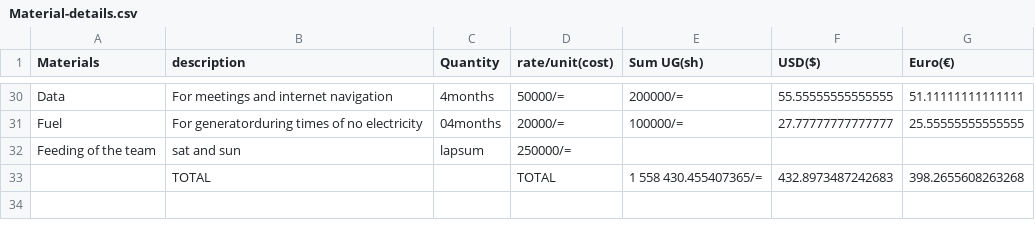
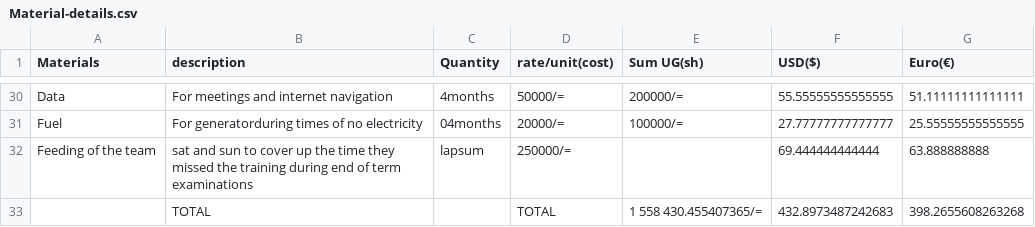
Before and after one commit to chardso/Building-a-DIY-audio-ultra-bass-amplifier, a CSV file: Material-details.csv, drawn as a sheet; only a part is shown, gaps mark what is left out.

Commit message:
Update Material-details.csv

```diff
--- a/Material-details.csv
+++ b/Material-details.csv
@@ -31,3 +31,3 @@ Data,For meetings and internet navigation ,4months  ,50000/=,200000/=,55.5555555
 Fuel,For generatorduring times of no electricity,04months,20000/=,100000/=,27.77777777777777,25.55555555555555
-Feeding of the team,sat and sun,lapsum,250000/=,,,
+Feeding of the team,sat and sun to cover up the time they missed the training during end of term examinations ,lapsum,250000/=,,69.444444444444,63.888888888
             ,TOTAL,       , TOTAL, 1 558 430.455407365/=,432.8973487242683,398.2655608263268
```
